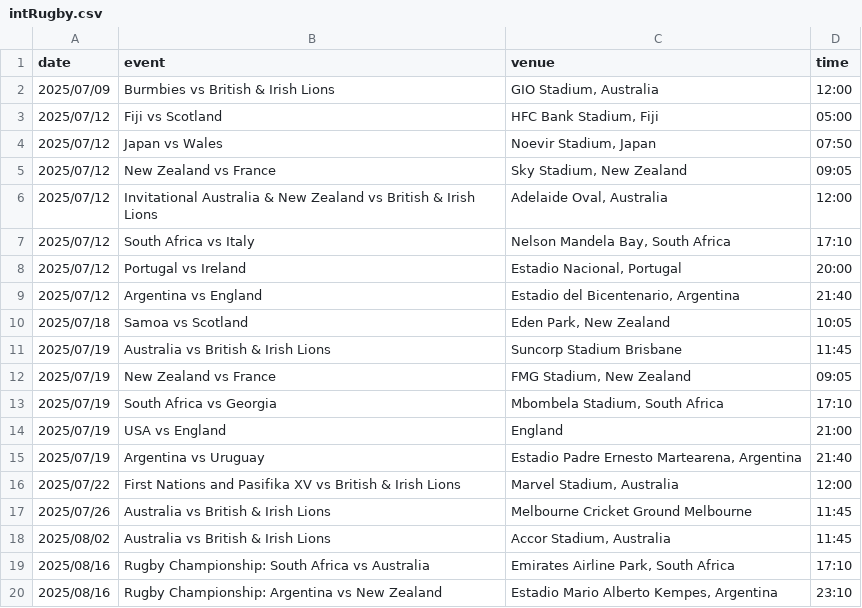
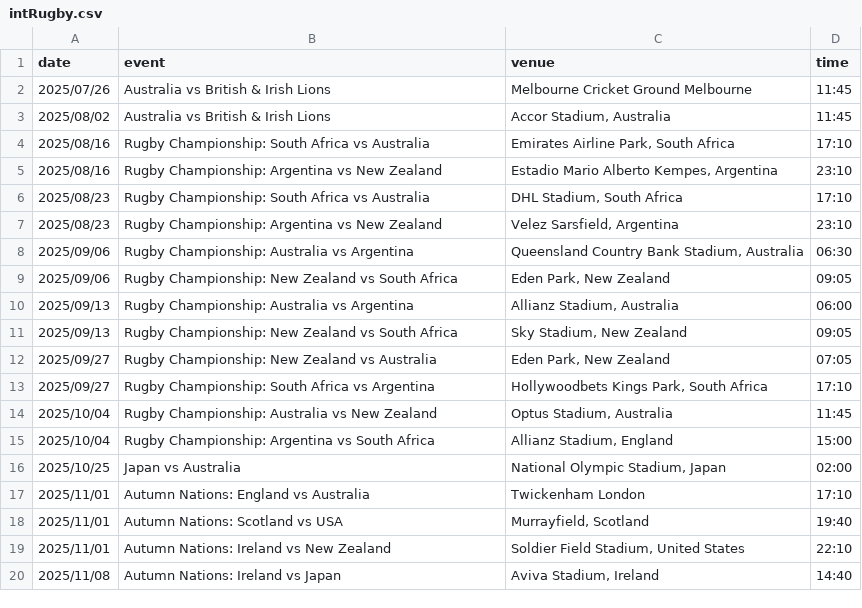
Before and after one commit to mrp36126/motorsport, a CSV file: data/intRugby.csv, drawn as a sheet; only a part is shown; the shorter side is filled out with more unchanged rows; the diff names each change by its address in the sheet, - before the commit and + after, or states it on an @@ line.

Commit message:
Update intRugby.csv

```diff
--- a/data/intRugby.csv
+++ b/data/intRugby.csv
-row 2: 2025/07/09 | Burmbies vs British & Irish Lions | GIO Stadium, Australia | 12:00
-row 3: 2025/07/12 | Fiji vs Scotland | HFC Bank Stadium, Fiji | 05:00
-row 4: 2025/07/12 | Japan vs Wales | Noevir Stadium, Japan | 07:50
-row 5: 2025/07/12 | New Zealand vs France | Sky Stadium, New Zealand | 09:05
-row 6: 2025/07/12 | Invitational Australia & New Zealand vs British & Irish Lions | Adelaide Oval, Australia | 12:00
-row 7: 2025/07/12 | South Africa vs Italy | Nelson Mandela Bay, South Africa | 17:10
-row 8: 2025/07/12 | Portugal vs Ireland | Estadio Nacional, Portugal | 20:00
-row 9: 2025/07/12 | Argentina vs England | Estadio del Bicentenario, Argentina | 21:40
-row 10: 2025/07/18 | Samoa vs Scotland | Eden Park, New Zealand | 10:05
-row 11: 2025/07/19 | Australia vs British & Irish Lions | Suncorp Stadium Brisbane | 11:45
-row 12: 2025/07/19 | New Zealand vs France | FMG Stadium, New Zealand | 09:05
-row 13: 2025/07/19 | South Africa vs Georgia | Mbombela Stadium, South Africa | 17:10
-row 14: 2025/07/19 | USA vs England | England | 21:00
-row 15: 2025/07/19 | Argentina vs Uruguay | Estadio Padre Ernesto Martearena, Argentina | 21:40
-row 16: 2025/07/22 | First Nations and Pasifika XV vs British & Irish Lions | Marvel Stadium, Australia | 12:00
```
